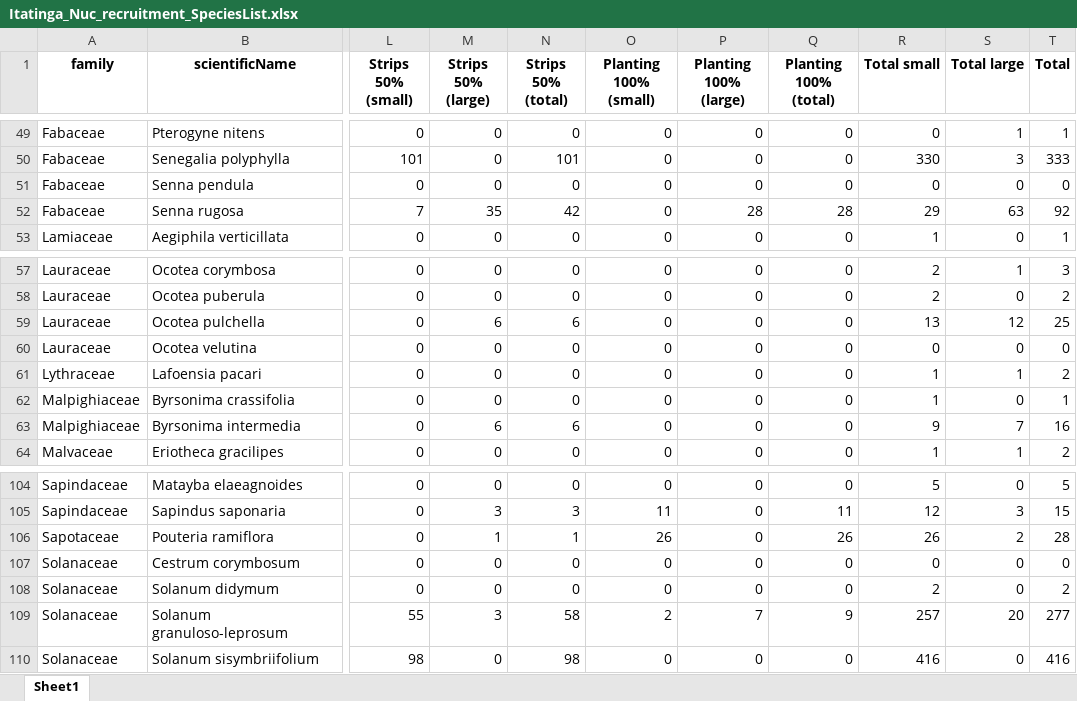
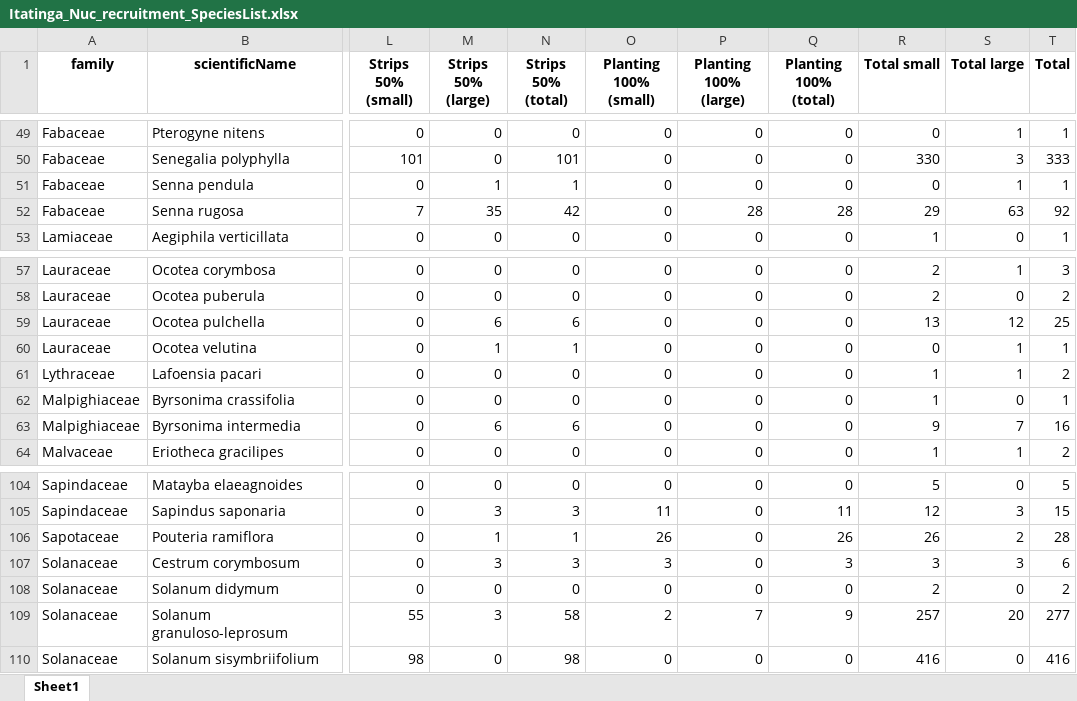
Before and after one commit to jvmelis/Nucleation, an Excel workbook: Itatinga_Nuc_recruitment_SpeciesList.xlsx, sheet Sheet1, drawn as a sheet; only a part is shown, gaps mark what is left out; values as stored, in another font and other column widths than the file's, no borders; the diff names each change by its address in the sheet, - before the commit and + after, or states it on an @@ line.

Commit message:
Including species list

```diff
--- a/Itatinga_Nuc_recruitment_SpeciesList.xlsx (sheet Sheet1)
+++ b/Itatinga_Nuc_recruitment_SpeciesList.xlsx (sheet Sheet1)
-M51 (Strips 50% (large)): 0
+M51 (Strips 50% (large)): 1
-N51 (Strips 50% (total)): 0
+N51 (Strips 50% (total)): 1
-S51 (Total large): 0
+S51 (Total large): 1
-T51 (Total): 0
+T51 (Total): 1
-M60 (Strips 50% (large)): 0
+M60 (Strips 50% (large)): 1
-N60 (Strips 50% (total)): 0
+N60 (Strips 50% (total)): 1
-S60 (Total large): 0
+S60 (Total large): 1
-T60 (Total): 0
+T60 (Total): 1
-M107 (Strips 50% (large)): 0
+M107 (Strips 50% (large)): 3
-N107 (Strips 50% (total)): 0
+N107 (Strips 50% (total)): 3
-O107 (Planting 100% (small)): 0
+O107 (Planting 100% (small)): 3
-Q107 (Planting 100% (total)): 0
+Q107 (Planting 100% (total)): 3
-R107 (Total small): 0
+R107 (Total small): 3
-S107 (Total large): 0
+S107 (Total large): 3
-T107 (Total): 0
+T107 (Total): 6
```
Also changed, not shown: 5 other files.
